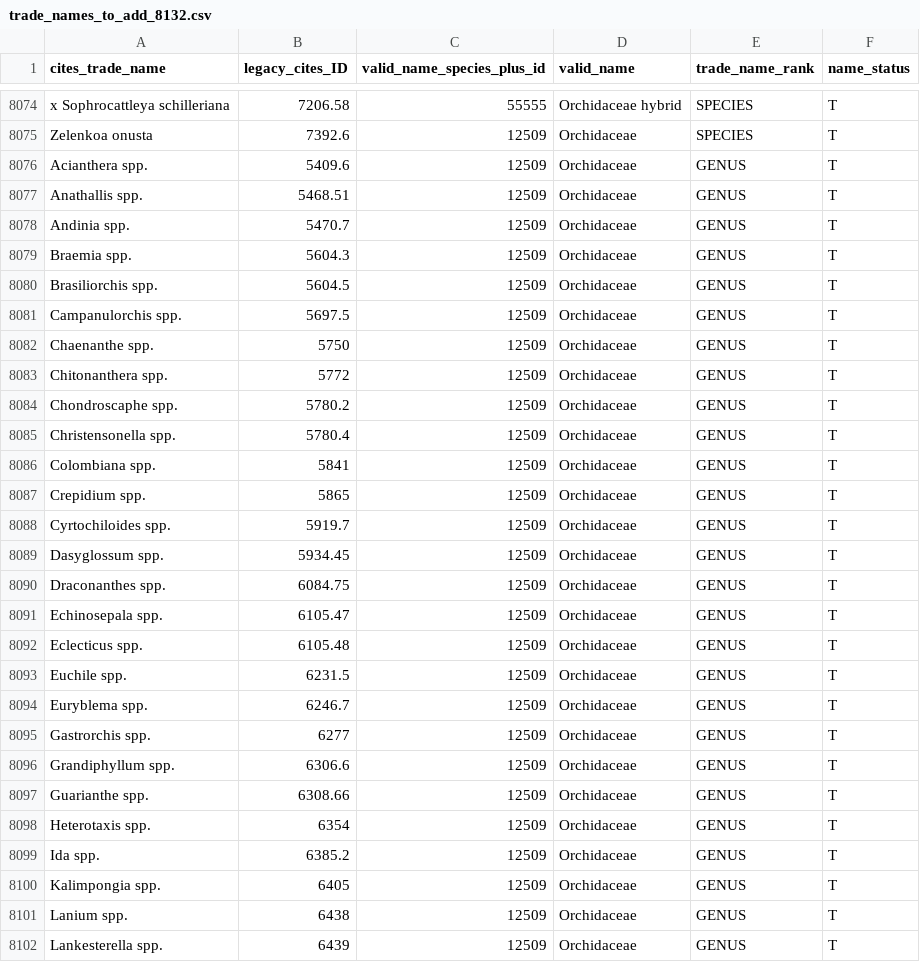
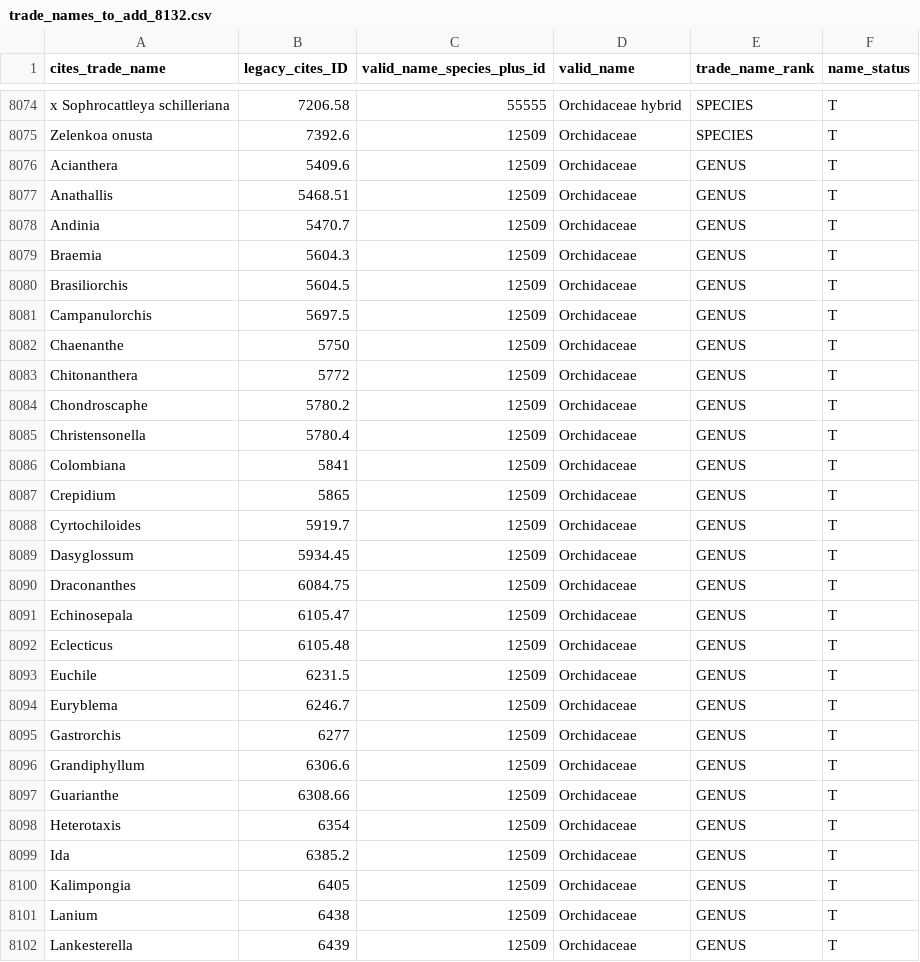
Before and after one commit to unepwcmc/SAPI, a CSV file: lib/files/trade_names_to_add_8132.csv, drawn as a sheet; only a part is shown, gaps mark what is left out; the diff covers the shown part only.

Commit message:
[#64910650] Remove spp. from trade_names import file

```diff
--- a/lib/files/trade_names_to_add_8132.csv
+++ b/lib/files/trade_names_to_add_8132.csv
@@ -8075,28 +8075,28 @@ x Sophrocattleya schilleriana,7206.58,55555,Orchidaceae hybrid,SPECIES,T
 Zelenkoa onusta,7392.6,12509,Orchidaceae,SPECIES,T
-Acianthera spp.,5409.6,12509,Orchidaceae,GENUS,T
-Anathallis spp.,5468.51,12509,Orchidaceae,GENUS,T
-Andinia spp.,5470.7,12509,Orchidaceae,GENUS,T
-Braemia spp.,5604.3,12509,Orchidaceae,GENUS,T
-Brasiliorchis spp.,5604.5,12509,Orchidaceae,GENUS,T
-Campanulorchis spp.,5697.5,12509,Orchidaceae,GENUS,T
-Chaenanthe spp.,5750,12509,Orchidaceae,GENUS,T
-Chitonanthera spp.,5772,12509,Orchidaceae,GENUS,T
-Chondroscaphe spp.,5780.2,12509,Orchidaceae,GENUS,T
-Christensonella spp.,5780.4,12509,Orchidaceae,GENUS,T
-Colombiana spp.,5841,12509,Orchidaceae,GENUS,T
-Crepidium spp.,5865,12509,Orchidaceae,GENUS,T
-Cyrtochiloides spp.,5919.7,12509,Orchidaceae,GENUS,T
-Dasyglossum spp.,5934.45,12509,Orchidaceae,GENUS,T
-Draconanthes spp.,6084.75,12509,Orchidaceae,GENUS,T
-Echinosepala spp.,6105.47,12509,Orchidaceae,GENUS,T
-Eclecticus spp.,6105.48,12509,Orchidaceae,GENUS,T
-Euchile spp.,6231.5,12509,Orchidaceae,GENUS,T
-Euryblema spp.,6246.7,12509,Orchidaceae,GENUS,T
-Gastrorchis spp.,6277,12509,Orchidaceae,GENUS,T
-Grandiphyllum spp.,6306.6,12509,Orchidaceae,GENUS,T
-Guarianthe spp.,6308.66,12509,Orchidaceae,GENUS,T
-Heterotaxis spp.,6354,12509,Orchidaceae,GENUS,T
-Ida spp.,6385.2,12509,Orchidaceae,GENUS,T
-Kalimpongia spp.,6405,12509,Orchidaceae,GENUS,T
-Lanium spp.,6438,12509,Orchidaceae,GENUS,T
-Lankesterella spp.,6439,12509,Orchidaceae,GENUS,T
+Acianthera,5409.6,12509,Orchidaceae,GENUS,T
+Anathallis,5468.51,12509,Orchidaceae,GENUS,T
+Andinia,5470.7,12509,Orchidaceae,GENUS,T
+Braemia,5604.3,12509,Orchidaceae,GENUS,T
+Brasiliorchis,5604.5,12509,Orchidaceae,GENUS,T
+Campanulorchis,5697.5,12509,Orchidaceae,GENUS,T
+Chaenanthe,5750,12509,Orchidaceae,GENUS,T
+Chitonanthera,5772,12509,Orchidaceae,GENUS,T
+Chondroscaphe,5780.2,12509,Orchidaceae,GENUS,T
+Christensonella,5780.4,12509,Orchidaceae,GENUS,T
+Colombiana,5841,12509,Orchidaceae,GENUS,T
+Crepidium,5865,12509,Orchidaceae,GENUS,T
+Cyrtochiloides,5919.7,12509,Orchidaceae,GENUS,T
+Dasyglossum,5934.45,12509,Orchidaceae,GENUS,T
+Draconanthes,6084.75,12509,Orchidaceae,GENUS,T
+Echinosepala,6105.47,12509,Orchidaceae,GENUS,T
+Eclecticus,6105.48,12509,Orchidaceae,GENUS,T
+Euchile,6231.5,12509,Orchidaceae,GENUS,T
+Euryblema,6246.7,12509,Orchidaceae,GENUS,T
+Gastrorchis,6277,12509,Orchidaceae,GENUS,T
+Grandiphyllum,6306.6,12509,Orchidaceae,GENUS,T
+Guarianthe,6308.66,12509,Orchidaceae,GENUS,T
+Heterotaxis,6354,12509,Orchidaceae,GENUS,T
+Ida,6385.2,12509,Orchidaceae,GENUS,T
+Kalimpongia,6405,12509,Orchidaceae,GENUS,T
+Lanium,6438,12509,Orchidaceae,GENUS,T
+Lankesterella,6439,12509,Orchidaceae,GENUS,T
```
Also changed, not shown: 98 edited cells elsewhere in this file.
